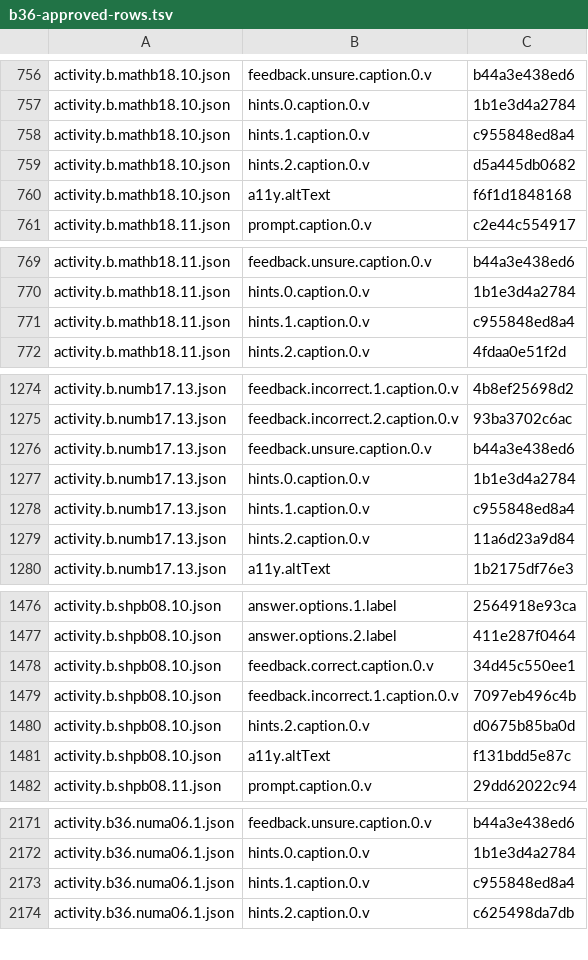
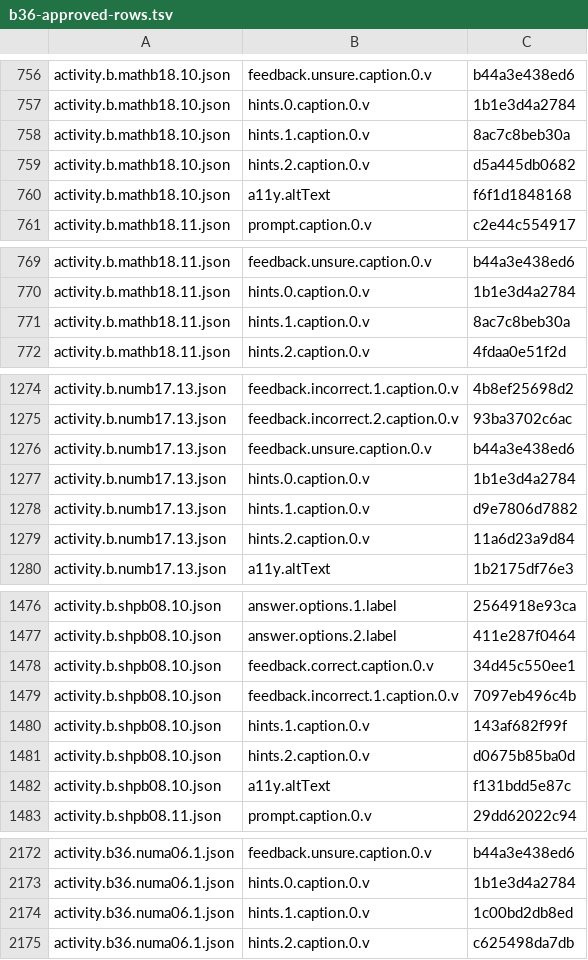
Before and after one commit to ramfridman/Children-Learning-App, a TSV file: docs/review/b36-approved-rows.tsv, drawn as a sheet; only a part is shown, gaps mark what is left out; the diff covers the shown part only.

```diff
--- a/docs/review/b36-approved-rows.tsv
+++ b/docs/review/b36-approved-rows.tsv
@@ -757,3 +757,3 @@ activity.b.mathb18.10.json	feedback.unsure.caption.0.v	b44a3e438ed6
 activity.b.mathb18.10.json	hints.0.caption.0.v	1b1e3d4a2784
-activity.b.mathb18.10.json	hints.1.caption.0.v	c955848ed8a4
+activity.b.mathb18.10.json	hints.1.caption.0.v	8ac7c8beb30a
 activity.b.mathb18.10.json	hints.2.caption.0.v	d5a445db0682
@@ -770,3 +770,3 @@ activity.b.mathb18.11.json	feedback.unsure.caption.0.v	b44a3e438ed6
 activity.b.mathb18.11.json	hints.0.caption.0.v	1b1e3d4a2784
-activity.b.mathb18.11.json	hints.1.caption.0.v	c955848ed8a4
+activity.b.mathb18.11.json	hints.1.caption.0.v	8ac7c8beb30a
 activity.b.mathb18.11.json	hints.2.caption.0.v	4fdaa0e51f2d
@@ -1277,3 +1277,3 @@ activity.b.numb17.13.json	feedback.unsure.caption.0.v	b44a3e438ed6
 activity.b.numb17.13.json	hints.0.caption.0.v	1b1e3d4a2784
-activity.b.numb17.13.json	hints.1.caption.0.v	c955848ed8a4
+activity.b.numb17.13.json	hints.1.caption.0.v	d9e7806d7882
 activity.b.numb17.13.json	hints.2.caption.0.v	11a6d23a9d84
@@ -1479,2 +1479,3 @@ activity.b.shpb08.10.json	feedback.correct.caption.0.v	34d45c550ee1
 activity.b.shpb08.10.json	feedback.incorrect.1.caption.0.v	7097eb496c4b
+activity.b.shpb08.10.json	hints.1.caption.0.v	143af682f99f
 activity.b.shpb08.10.json	hints.2.caption.0.v	d0675b85ba0d
@@ -2172,3 +2173,3 @@ activity.b36.numa06.1.json	feedback.unsure.caption.0.v	b44a3e438ed6
 activity.b36.numa06.1.json	hints.0.caption.0.v	1b1e3d4a2784
-activity.b36.numa06.1.json	hints.1.caption.0.v	c955848ed8a4
+activity.b36.numa06.1.json	hints.1.caption.0.v	1c00bd2db8ed
 activity.b36.numa06.1.json	hints.2.caption.0.v	c625498da7db
```
Also changed, not shown: 5 edited cells elsewhere in this file, 4 other files.
